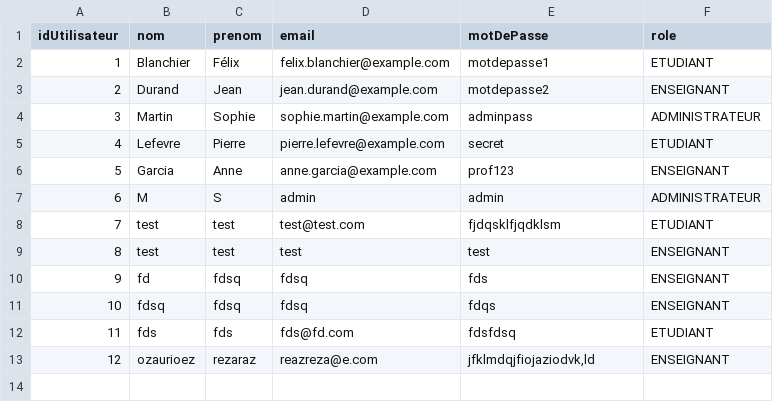
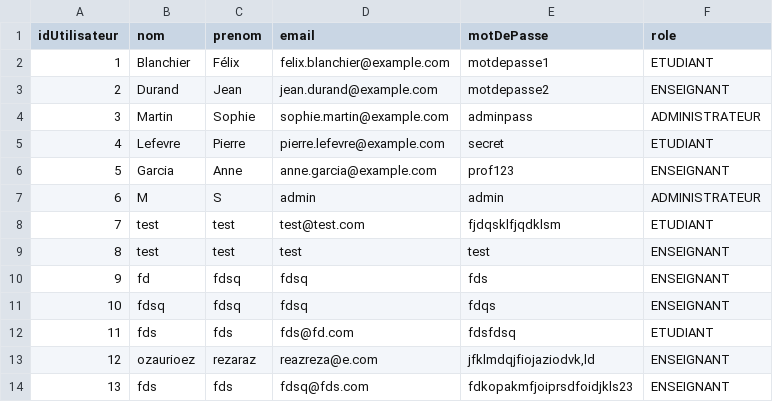
Before and after one commit to ffblan74/ProjetJava, a CSV file: src/main/resources/projet/csv/utilisateurs.csv, drawn as a sheet; the diff names each change by its address in the sheet, - before the commit and + after, or states it on an @@ line.

```diff
--- a/src/main/resources/projet/csv/utilisateurs.csv
+++ b/src/main/resources/projet/csv/utilisateurs.csv
+row 14: 13 | fds | fds | fdsq@fds.com | fdkopakmfjoiprsdfoidjkls23 | ENSEIGNANT
```
Also changed, not shown: 8 other files.
